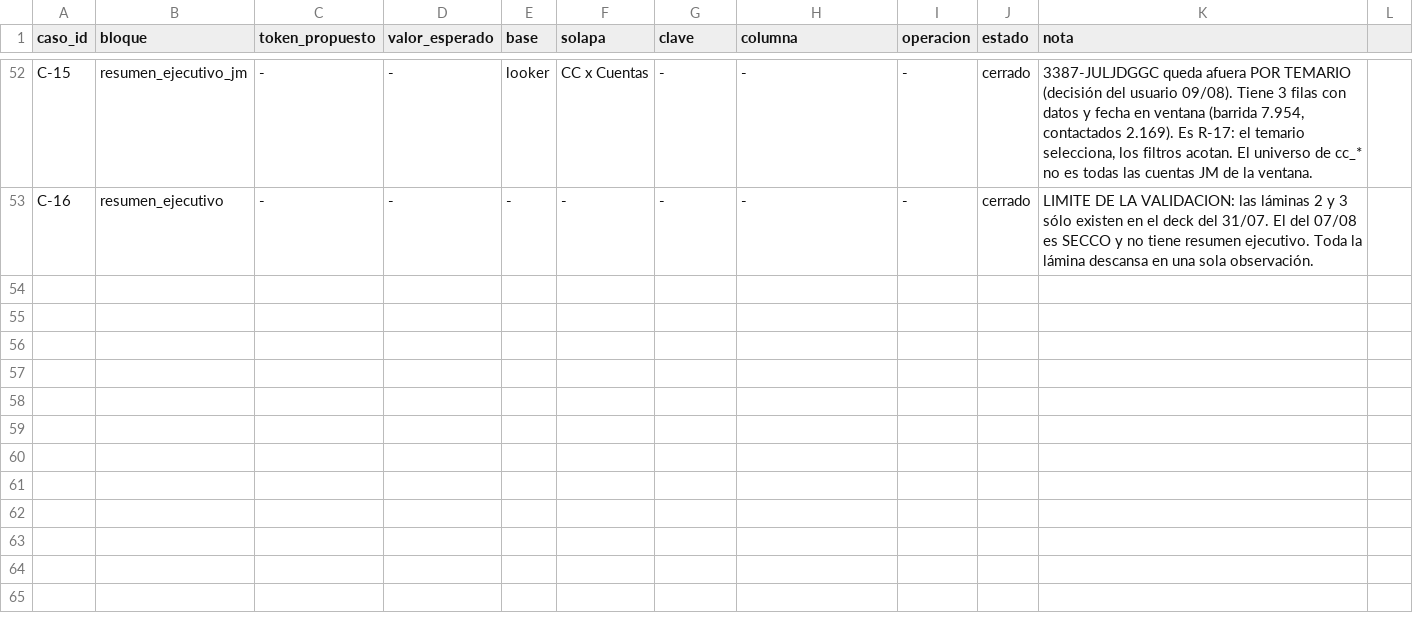
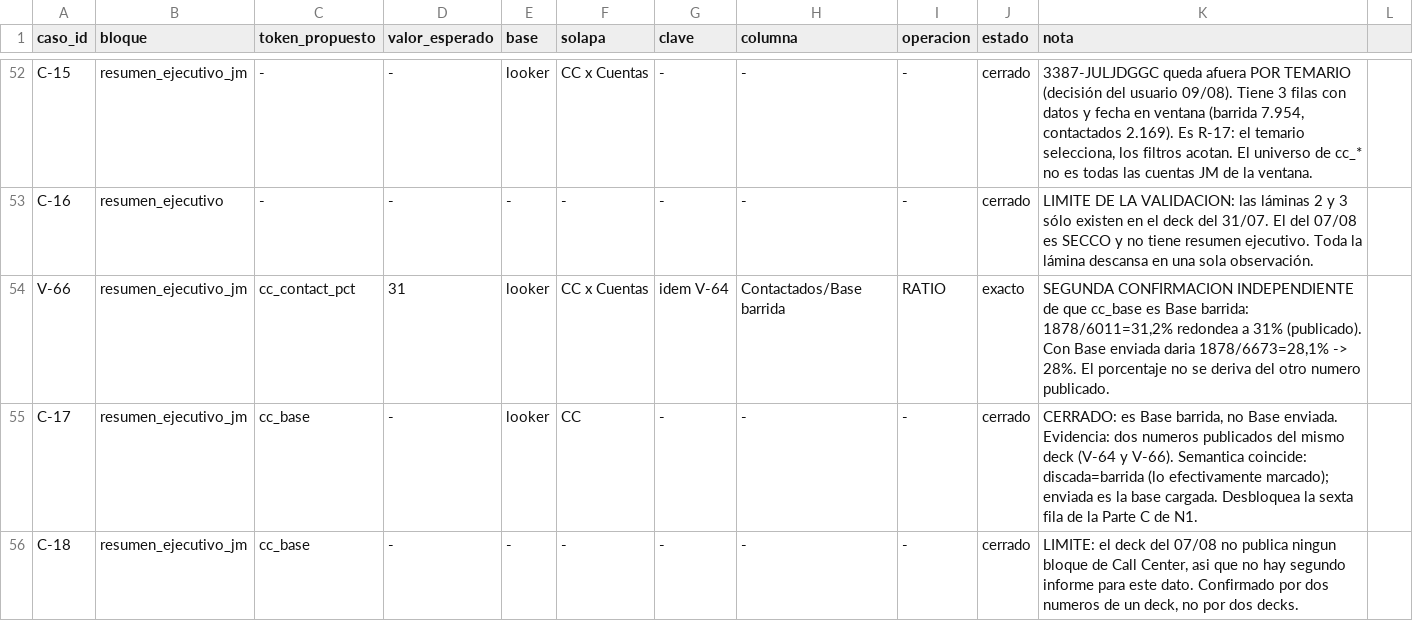
Before and after one commit to jpcofano/Oficina-Motor-Informes, a CSV file: docs/casos_validacion_2026-08-09_addendum.csv, drawn as a sheet; only a part is shown, gaps mark what is left out.

Commit message:
Doc: entran el _19 y el _20, el CSV con tres casos nuevos, y el _16 pierde el escritor
Copias literales, diff vacio en los tres. El CSV se verifico superset exacto ANTES de pisar: cero lineas del repo perdidas, tres agregadas (V-66, C-17, C-18).

V-66 es la segunda confirmacion independiente de que cc_base es Base barrida -- 1878/6011 redondea a 31 por ciento publicado, con Base enviada daria 28. El porcentaje no se deriva del otro numero, por eso confirma y no repite. C-18 escribe el limite al lado: confirmado por dos numeros de UN deck, no por dos decks.

_16: sale escribirColumnaLaminas_ de su Parte C y queda citado como pieza existente del _19, con la instruccion de parar si no existe en vez de reimplementarlo. Dos definiciones del mismo escritor es el bug de las tres copias de valorPasaFiltro_, que es lo que sacarlo a un prompt propio vino a evitar.

```diff
--- a/docs/casos_validacion_2026-08-09_addendum.csv
+++ b/docs/casos_validacion_2026-08-09_addendum.csv
@@ -53 +53,4 @@ C-15,resumen_ejecutivo_jm,-,-,looker,CC x Cuentas,-,-,-,cerrado,"3387-JULJDGGC q
 C-16,resumen_ejecutivo,-,-,-,-,-,-,-,cerrado,"LIMITE DE LA VALIDACION: las láminas 2 y 3 sólo existen en el deck del 31/07. El del 07/08 es SECCO y no tiene resumen ejecutivo. Toda la lámina descansa en una sola observación."
+V-66,resumen_ejecutivo_jm,cc_contact_pct,31,looker,CC x Cuentas,idem V-64,Contactados/Base barrida,RATIO,exacto,"SEGUNDA CONFIRMACION INDEPENDIENTE de que cc_base es Base barrida: 1878/6011=31,2% redondea a 31% (publicado). Con Base enviada daria 1878/6673=28,1% -> 28%. El porcentaje no se deriva del otro numero publicado."
+C-17,resumen_ejecutivo_jm,cc_base,-,looker,CC,-,-,-,cerrado,"CERRADO: es Base barrida, no Base enviada. Evidencia: dos numeros publicados del mismo deck (V-64 y V-66). Semantica coincide: discada=barrida (lo efectivamente marcado); enviada es la base cargada. Desbloquea la sexta fila de la Parte C de N1."
+C-18,resumen_ejecutivo_jm,cc_base,-,-,-,-,-,-,cerrado,"LIMITE: el deck del 07/08 no publica ningun bloque de Call Center, asi que no hay segundo informe para este dato. Confirmado por dos numeros de un deck, no por dos decks."
```
Also changed, not shown: 3 other files.
